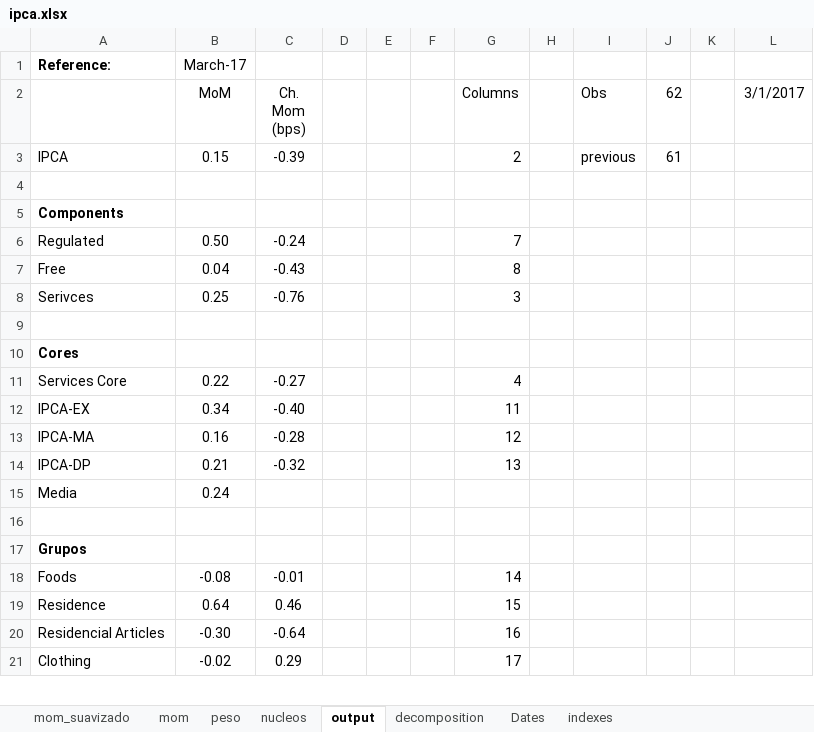
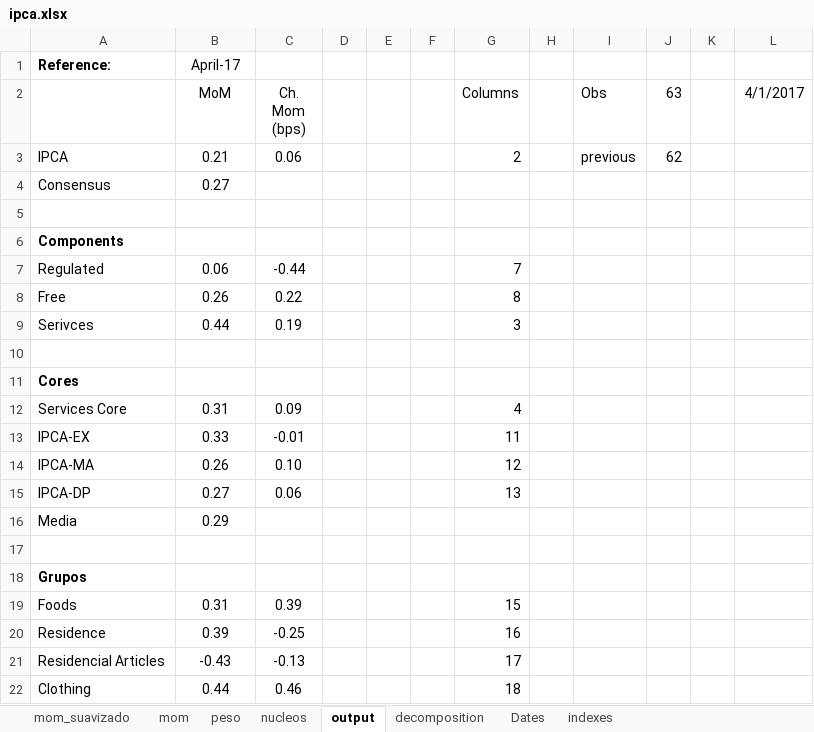
Before and after one commit to crosal-research/ipca, an Excel workbook: ipca.xlsx, sheet output, drawn as a sheet; only a part is shown; values as stored, in another font and other column widths than the file's, no borders; addresses are those after the commit; the diff covers the shown part only; the diff names each change by its address in the sheet, - before the commit and + after, or states it on an @@ line.

```diff
--- a/ipca.xlsx (sheet output)
+++ b/ipca.xlsx (sheet output)
-B1 (MoM): March-17
+B1 (MoM): April-17
-J2: 62
+J2: 63
-L2: 3/1/2017
+L2: 4/1/2017
-B3 (MoM): 0.15
+B3 (MoM): 0.21
-C3 (Ch. Mom (bps)): -0.39
+C3 (Ch. Mom (bps)): 0.06
-J3 (63): 61
+J3 (63): 62
+row 4: Consensus | 0.27
-B7 (MoM): 0.50
+B7 (MoM): 0.06
-C7 (Ch. Mom (bps)): -0.24
+C7 (Ch. Mom (bps)): -0.44
-B8 (MoM): 0.04
+B8 (MoM): 0.26
-C8 (Ch. Mom (bps)): -0.43
+C8 (Ch. Mom (bps)): 0.22
-B9 (MoM): 0.25
+B9 (MoM): 0.44
-C9 (Ch. Mom (bps)): -0.76
+C9 (Ch. Mom (bps)): 0.19
-B12 (MoM): 0.22
+B12 (MoM): 0.31
-C12 (Ch. Mom (bps)): -0.27
+C12 (Ch. Mom (bps)): 0.09
-B13 (MoM): 0.34
+B13 (MoM): 0.33
-C13 (Ch. Mom (bps)): -0.40
+C13 (Ch. Mom (bps)): -0.01
-B14 (MoM): 0.16
+B14 (MoM): 0.26
-C14 (Ch. Mom (bps)): -0.28
+C14 (Ch. Mom (bps)): 0.10
-B15 (MoM): 0.21
+B15 (MoM): 0.27
-C15 (Ch. Mom (bps)): -0.32
+C15 (Ch. Mom (bps)): 0.06
-B16 (MoM): 0.24
+B16 (MoM): 0.29
-B19 (MoM): -0.08
+B19 (MoM): 0.31
-C19 (Ch. Mom (bps)): -0.01
+C19 (Ch. Mom (bps)): 0.39
-G19 (Columns): 14
+G19 (Columns): 15
-B20 (MoM): 0.64
+B20 (MoM): 0.39
-C20 (Ch. Mom (bps)): 0.46
+C20 (Ch. Mom (bps)): -0.25
-G20 (Columns): 15
+G20 (Columns): 16
-B21 (MoM): -0.30
+B21 (MoM): -0.43
-C21 (Ch. Mom (bps)): -0.64
+C21 (Ch. Mom (bps)): -0.13
-G21 (Columns): 16
+G21 (Columns): 17
-B22 (MoM): -0.02
+B22 (MoM): 0.44
-C22 (Ch. Mom (bps)): 0.29
+C22 (Ch. Mom (bps)): 0.46
-G22 (Columns): 17
+G22 (Columns): 18
```
Also changed, not shown: 2 added rows and 14 edited cells elsewhere in this sheet, sheet nucleos, sheet mom, sheet peso, sheet Dates, formulas that keep their value, 5 other files.
